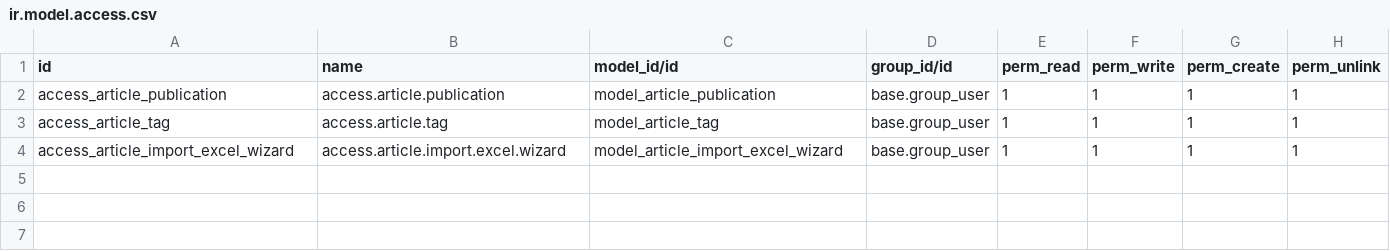
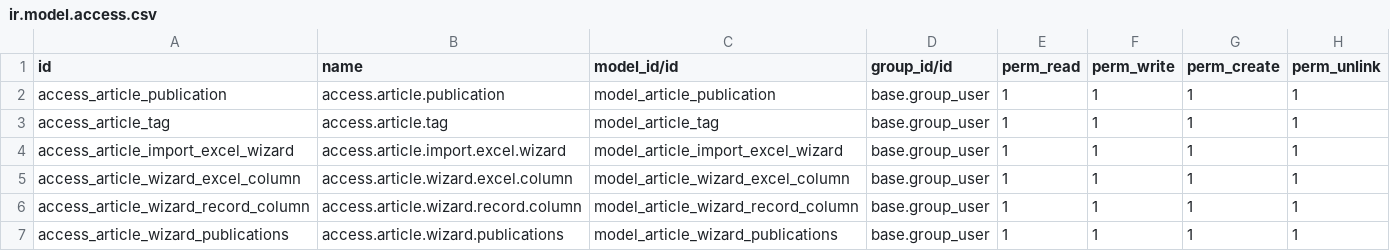
Before and after one commit to kkench/Odoo_Thesis_Design_Database_Manager, a CSV file: thesis_design_database_manager/security/ir.model.access.csv, drawn as a sheet; the diff names each change by its address in the sheet, - before the commit and + after, or states it on an @@ line.

Commit message:
Added Publication Wizard
- Still conceptualizing editing it though

```diff
--- a/thesis_design_database_manager/security/ir.model.access.csv
+++ b/thesis_design_database_manager/security/ir.model.access.csv
+row 5: access_article_wizard_excel_column | access.article.wizard.excel.column | model_article_wizard_excel_column | base.group_user | 1 | 1 | 1 | 1
+row 6: access_article_wizard_record_column | access.article.wizard.record.column | model_article_wizard_record_column | base.group_user | 1 | 1 | 1 | 1
+row 7: access_article_wizard_publications | access.article.wizard.publications | model_article_wizard_publications | base.group_user | 1 | 1 | 1 | 1
```
Also changed, not shown: 12 other files.
